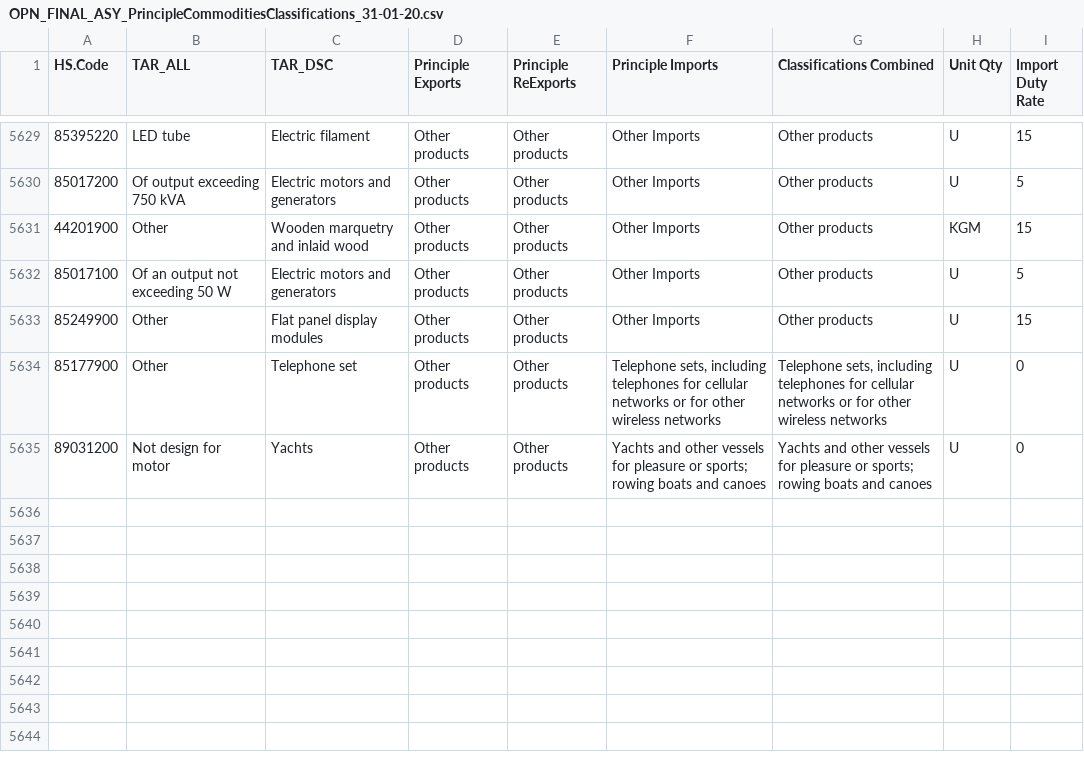
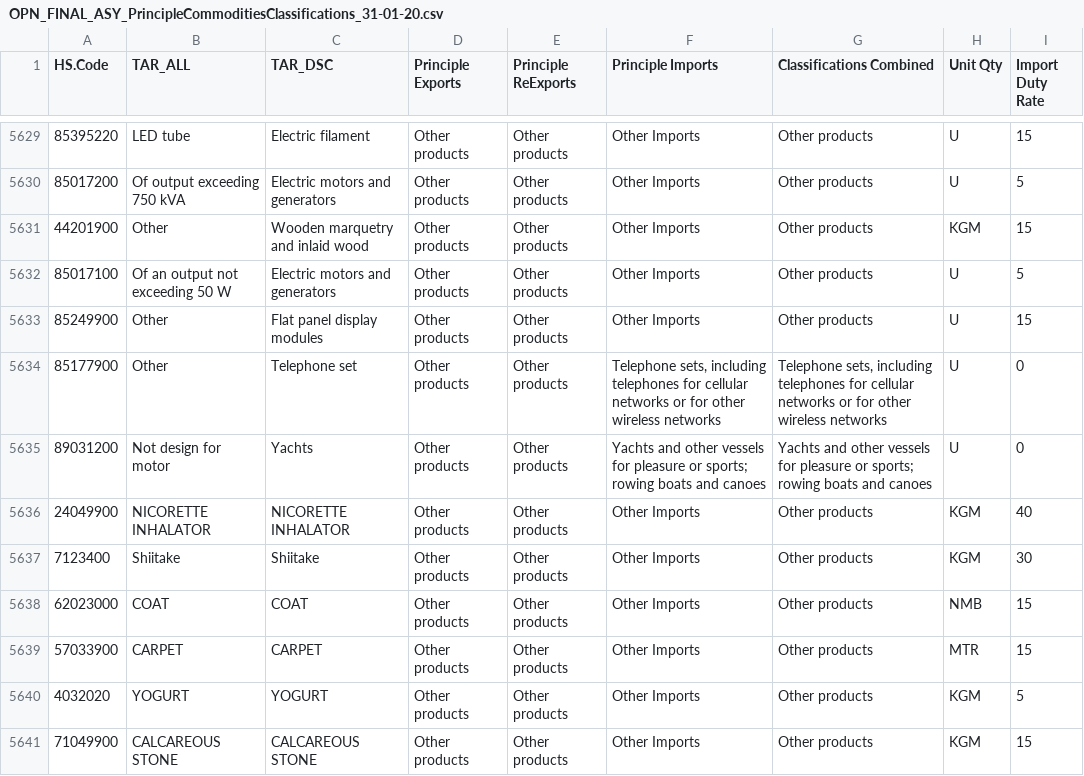
Before and after one commit to Vanuatu-National-Statistics-Office/vnso-RAP-tradeStats-materials, a CSV file: data/open/OPN_FINAL_ASY_PrincipleCommoditiesClassifications_31-01-20.csv, drawn as a sheet; only a part is shown, gaps mark what is left out; the diff names each change by its address in the sheet, - before the commit and + after, or states it on an @@ line.

```diff
--- a/data/open/OPN_FINAL_ASY_PrincipleCommoditiesClassifications_31-01-20.csv
+++ b/data/open/OPN_FINAL_ASY_PrincipleCommoditiesClassifications_31-01-20.csv
+row 5636: 24049900 | NICORETTE INHALATOR | NICORETTE INHALATOR | Other products | Other products | Other Imports | Other products | KGM | 40
+row 5637: 7123400 | Shiitake | Shiitake | Other products | Other products | Other Imports | Other products | KGM | 30
+row 5638: 62023000 | COAT | COAT | Other products | Other products | Other Imports | Other products | NMB | 15
+row 5639: 57033900 | CARPET | CARPET | Other products | Other products | Other Imports | Other products | MTR | 15
+row 5640: 4032020 | YOGURT | YOGURT | Other products | Other products | Other Imports | Other products | KGM | 5
+row 5641: 71049900 | CALCAREOUS STONE | CALCAREOUS STONE | Other products | Other products | Other Imports | Other products | KGM | 15
```
Also changed, not shown: data/open/OPN_FINAL_ASY_UnhealthyCommoditiesClassifications_31-01-20.csv, 5 other files.
